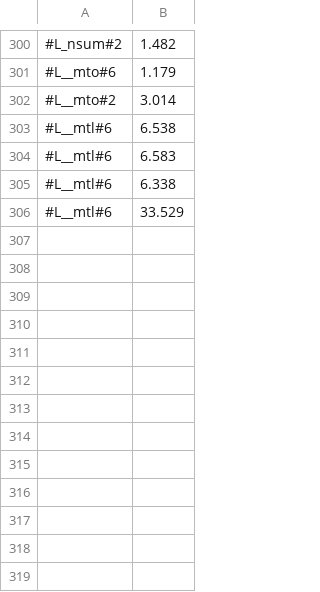
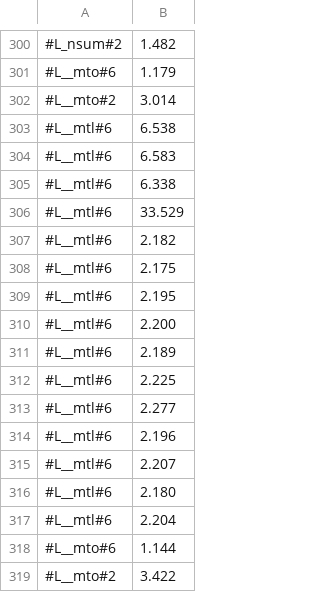
Before and after one commit to victornicolet/parsynt, a CSV file: synth_times.csv, drawn as a sheet; only a part is shown, gaps mark what is left out; the diff names each change by its address in the sheet, - before the commit and + after, or states it on an @@ line.

```diff
--- a/synth_times.csv
+++ b/synth_times.csv
+row 307: #L__mtl#6 | 2.182
+row 308: #L__mtl#6 | 2.175
+row 309: #L__mtl#6 | 2.195
+row 310: #L__mtl#6 | 2.200
+row 311: #L__mtl#6 | 2.189
+row 312: #L__mtl#6 | 2.225
+row 313: #L__mtl#6 | 2.277
+row 314: #L__mtl#6 | 2.196
+row 315: #L__mtl#6 | 2.207
+row 316: #L__mtl#6 | 2.180
+row 317: #L__mtl#6 | 2.204
+row 318: #L__mto#6 | 1.144
+row 319: #L__mto#2 | 3.422
```
Also changed, not shown: 9 other files.
